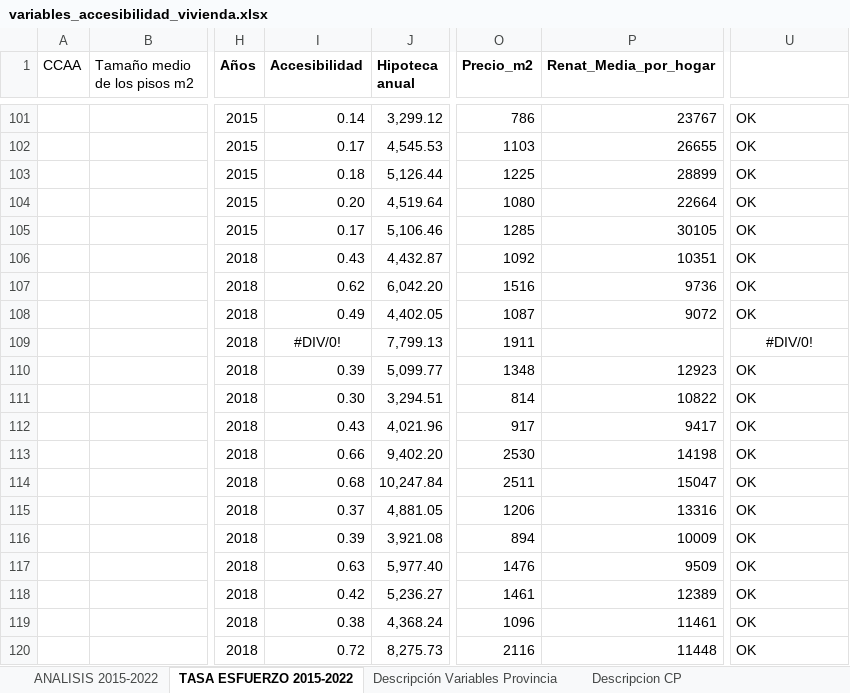
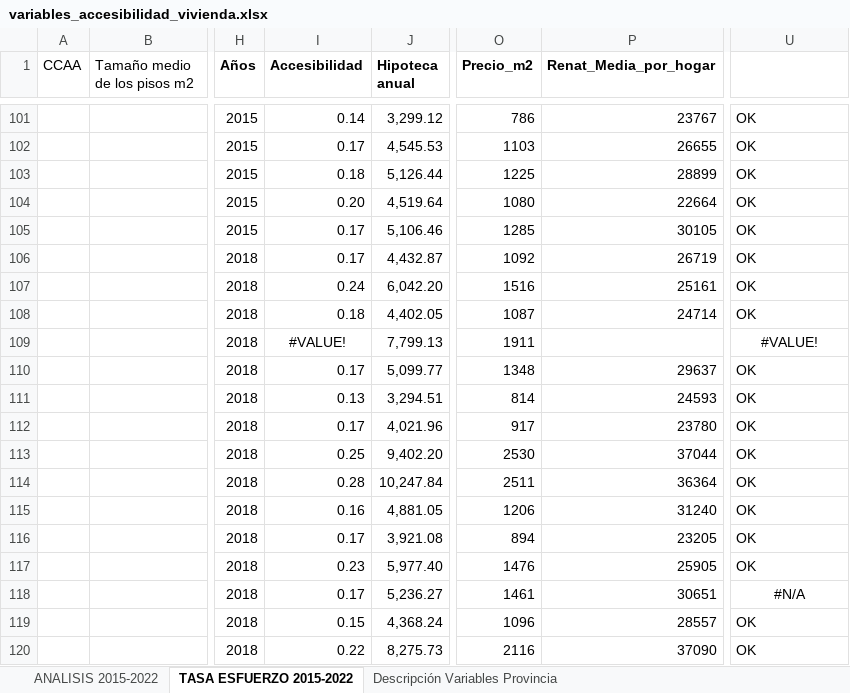
Before and after one commit to marcelcacua/TFG-Marcel-Cacua, an Excel workbook: variables_accesibilidad_vivienda.xlsx, sheet TASA ESFUERZO 2015-2022, drawn as a sheet; only a part is shown, gaps mark what is left out; values as stored, in another font and other column widths than the file's, no borders; table styles not drawn; the diff covers the shown part only; the diff names each change by its address in the sheet, - before the commit and + after, or states it on an @@ line.

```diff
--- a/variables_accesibilidad_vivienda.xlsx (sheet TASA ESFUERZO 2015-2022)
+++ b/variables_accesibilidad_vivienda.xlsx (sheet TASA ESFUERZO 2015-2022)
-sheet tab: Descripcion CP
-I106 (Accesibilidad): 0.43
+I106 (Accesibilidad): 0.17
-P106 (Renat_Media_por_hogar): 10351
+P106 (Renat_Media_por_hogar): 26719
-I107 (Accesibilidad): 0.62
+I107 (Accesibilidad): 0.24
-P107 (Renat_Media_por_hogar): 9736
+P107 (Renat_Media_por_hogar): 25161
-I108 (Accesibilidad): 0.49
+I108 (Accesibilidad): 0.18
-P108 (Renat_Media_por_hogar): 9072
+P108 (Renat_Media_por_hogar): 24714
-I109 (Accesibilidad): #DIV/0!
+I109 (Accesibilidad): #VALUE!
-U109: #DIV/0!
+U109: #VALUE!
-I110 (Accesibilidad): 0.39
+I110 (Accesibilidad): 0.17
-P110 (Renat_Media_por_hogar): 12923
+P110 (Renat_Media_por_hogar): 29637
-I111 (Accesibilidad): 0.30
+I111 (Accesibilidad): 0.13
-P111 (Renat_Media_por_hogar): 10822
+P111 (Renat_Media_por_hogar): 24593
-I112 (Accesibilidad): 0.43
+I112 (Accesibilidad): 0.17
-P112 (Renat_Media_por_hogar): 9417
+P112 (Renat_Media_por_hogar): 23780
-I113 (Accesibilidad): 0.66
+I113 (Accesibilidad): 0.25
-P113 (Renat_Media_por_hogar): 14198
+P113 (Renat_Media_por_hogar): 37044
-I114 (Accesibilidad): 0.68
+I114 (Accesibilidad): 0.28
-P114 (Renat_Media_por_hogar): 15047
+P114 (Renat_Media_por_hogar): 36364
-I115 (Accesibilidad): 0.37
+I115 (Accesibilidad): 0.16
-P115 (Renat_Media_por_hogar): 13316
+P115 (Renat_Media_por_hogar): 31240
-I116 (Accesibilidad): 0.39
+I116 (Accesibilidad): 0.17
-P116 (Renat_Media_por_hogar): 10009
+P116 (Renat_Media_por_hogar): 23205
-I117 (Accesibilidad): 0.63
+I117 (Accesibilidad): 0.23
-P117 (Renat_Media_por_hogar): 9509
+P117 (Renat_Media_por_hogar): 25905
-I118 (Accesibilidad): 0.42
+I118 (Accesibilidad): 0.17
-P118 (Renat_Media_por_hogar): 12389
+P118 (Renat_Media_por_hogar): 30651
-U118: OK
+U118: #N/A
-U118 alignment: left
+U118 alignment: center
-I119 (Accesibilidad): 0.38
+I119 (Accesibilidad): 0.15
-P119 (Renat_Media_por_hogar): 11461
+P119 (Renat_Media_por_hogar): 28557
-I120 (Accesibilidad): 0.72
+I120 (Accesibilidad): 0.22
-P120 (Renat_Media_por_hogar): 11448
+P120 (Renat_Media_por_hogar): 37090
```
Also changed, not shown: 80 edited cells and cell formats elsewhere in this sheet, sheet ANALISIS 2015-2022, hidden cells, 3 other files.
